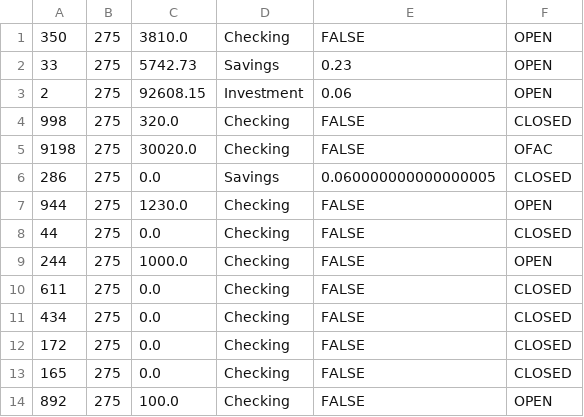
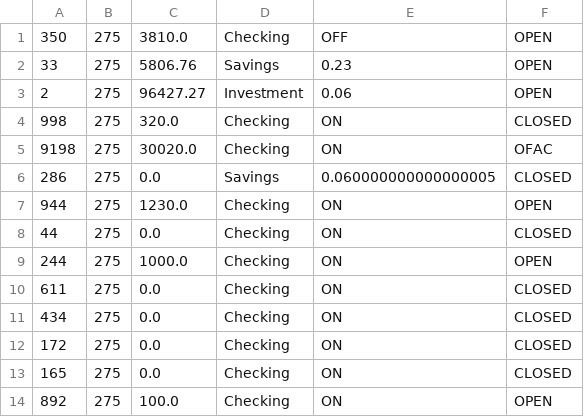
Before and after one commit to Zipcoder/CR-MesoLabs-OOP-BankAccountManager, a CSV file: data/accounts.csv, drawn as a sheet.

```diff
--- a/data/accounts.csv
+++ b/data/accounts.csv
@@ -1,14 +1,14 @@
-"350","275","3810.0","Checking","FALSE","OPEN"
-"33","275","5742.73","Savings","0.23","OPEN"
-"2","275","92608.15","Investment","0.06","OPEN"
-"998","275","320.0","Checking","FALSE","CLOSED"
-"9198","275","30020.0","Checking","FALSE","OFAC"
+"350","275","3810.0","Checking","OFF","OPEN"
+"33","275","5806.76","Savings","0.23","OPEN"
+"2","275","96427.27","Investment","0.06","OPEN"
+"998","275","320.0","Checking","ON","CLOSED"
+"9198","275","30020.0","Checking","ON","OFAC"
 "286","275","0.0","Savings","0.060000000000000005","CLOSED"
-"944","275","1230.0","Checking","FALSE","OPEN"
-"44","275","0.0","Checking","FALSE","CLOSED"
-"244","275","1000.0","Checking","FALSE","OPEN"
-"611","275","0.0","Checking","FALSE","CLOSED"
-"434","275","0.0","Checking","FALSE","CLOSED"
-"172","275","0.0","Checking","FALSE","CLOSED"
-"165","275","0.0","Checking","FALSE","CLOSED"
-"892","275","100.0","Checking","FALSE","OPEN"
+"944","275","1230.0","Checking","ON","OPEN"
+"44","275","0.0","Checking","ON","CLOSED"
+"244","275","1000.0","Checking","ON","OPEN"
+"611","275","0.0","Checking","ON","CLOSED"
+"434","275","0.0","Checking","ON","CLOSED"
+"172","275","0.0","Checking","ON","CLOSED"
+"165","275","0.0","Checking","ON","CLOSED"
+"892","275","100.0","Checking","ON","OPEN"
```
Also changed, not shown: data/transactions.csv, 11 other files.
